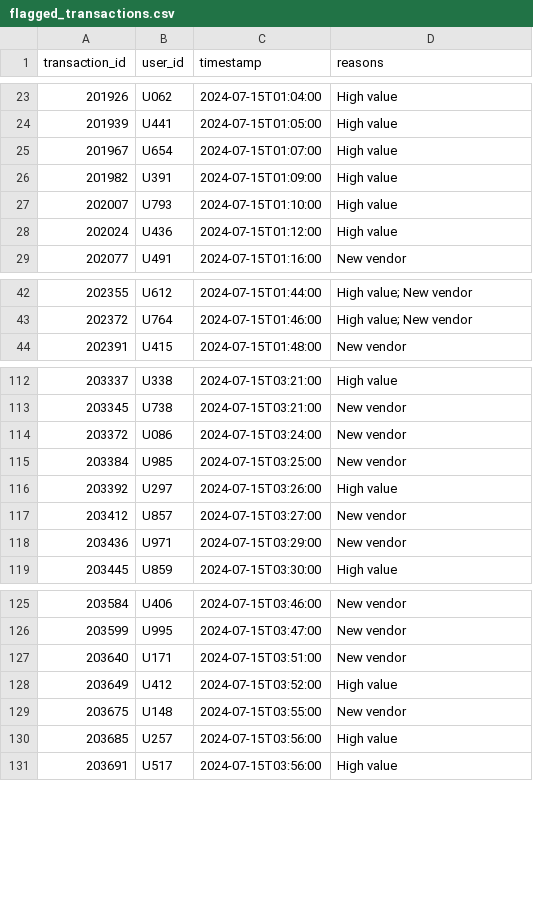
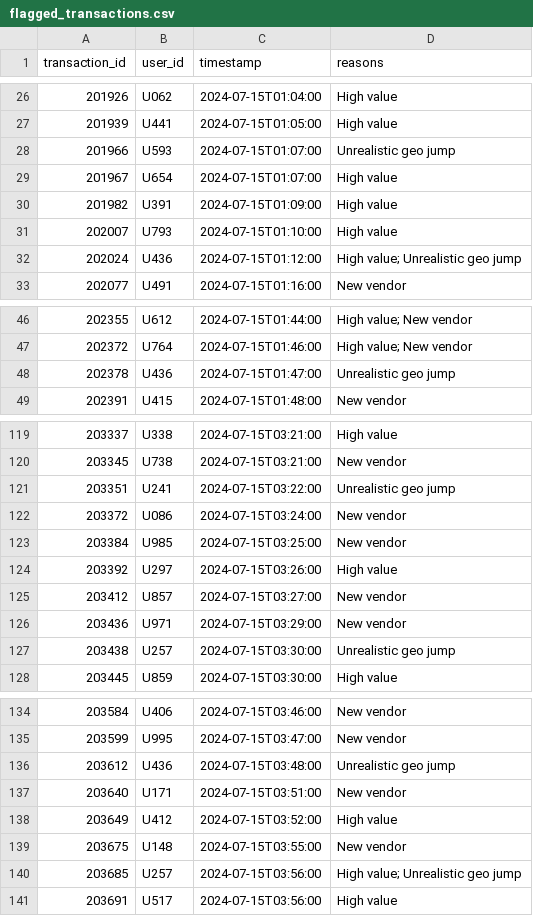
Before and after one commit to yashrajore02/CaseStudy, a CSV file: flagged_transactions.csv, drawn as a sheet; only a part is shown, gaps mark what is left out; the diff covers the shown part only.

```diff
--- a/flagged_transactions.csv
+++ b/flagged_transactions.csv
@@ -24,2 +27,3 @@ transaction_id,user_id,timestamp,reasons
 201939,U441,2024-07-15T01:05:00,High value
+201966,U593,2024-07-15T01:07:00,Unrealistic geo jump
 201967,U654,2024-07-15T01:07:00,High value
@@ -27,3 +31,3 @@ transaction_id,user_id,timestamp,reasons
 202007,U793,2024-07-15T01:10:00,High value
-202024,U436,2024-07-15T01:12:00,High value
+202024,U436,2024-07-15T01:12:00,High value; Unrealistic geo jump
 202077,U491,2024-07-15T01:16:00,New vendor
@@ -43,2 +47,3 @@ transaction_id,user_id,timestamp,reasons
 202372,U764,2024-07-15T01:46:00,High value; New vendor
+202378,U436,2024-07-15T01:47:00,Unrealistic geo jump
 202391,U415,2024-07-15T01:48:00,New vendor
@@ -113,2 +120,3 @@ transaction_id,user_id,timestamp,reasons
 203345,U738,2024-07-15T03:21:00,New vendor
+203351,U241,2024-07-15T03:22:00,Unrealistic geo jump
 203372,U086,2024-07-15T03:24:00,New vendor
@@ -118,2 +126,3 @@ transaction_id,user_id,timestamp,reasons
 203436,U971,2024-07-15T03:29:00,New vendor
+203438,U257,2024-07-15T03:30:00,Unrealistic geo jump
 203445,U859,2024-07-15T03:30:00,High value
@@ -126,2 +135,3 @@ transaction_id,user_id,timestamp,reasons
 203599,U995,2024-07-15T03:47:00,New vendor
+203612,U436,2024-07-15T03:48:00,Unrealistic geo jump
 203640,U171,2024-07-15T03:51:00,New vendor
@@ -129,3 +139,3 @@ transaction_id,user_id,timestamp,reasons
 203675,U148,2024-07-15T03:55:00,New vendor
-203685,U257,2024-07-15T03:56:00,High value
+203685,U257,2024-07-15T03:56:00,High value; Unrealistic geo jump
 203691,U517,2024-07-15T03:56:00,High value
```
Also changed, not shown: 9 added rows and 3 edited cells elsewhere in this file, 1 other file.
